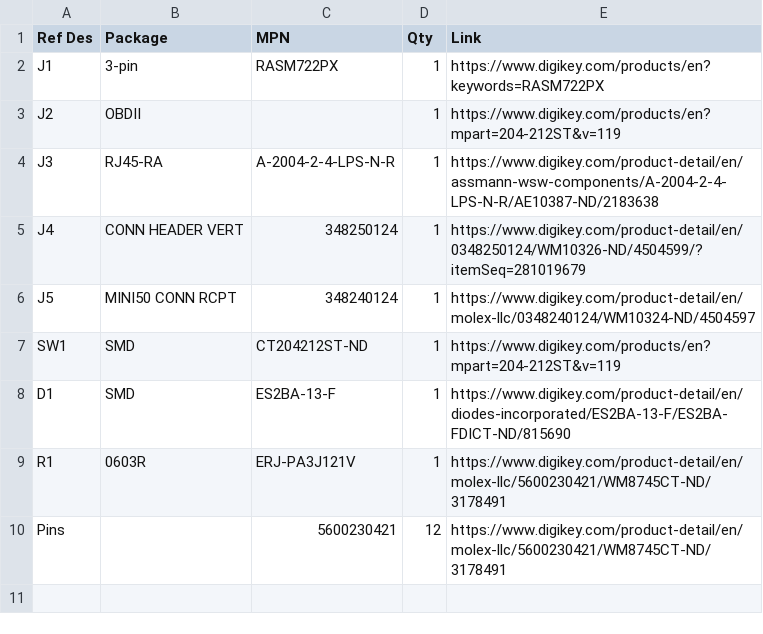
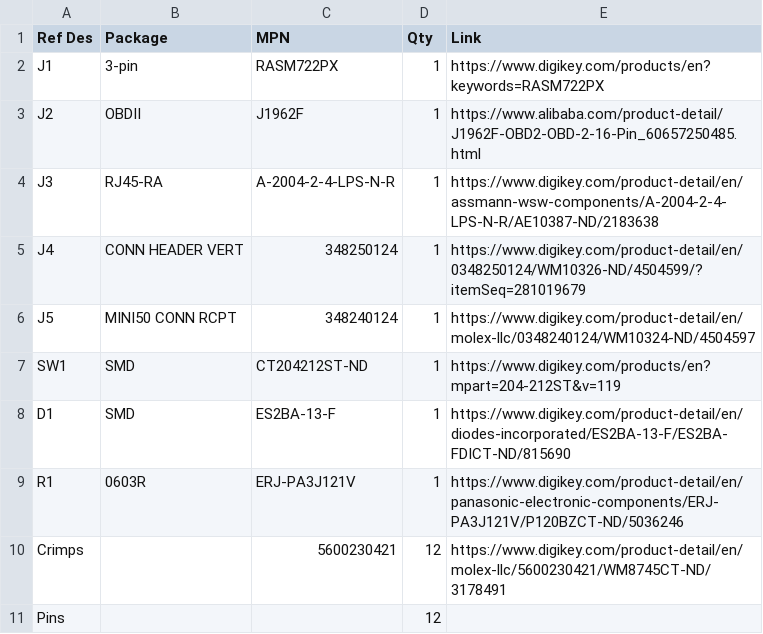
Before and after one commit to commaai/neo, a CSV file: giraffe/fca/BOM.csv, drawn as a sheet.

Commit message:
fix links in FCA BOM (#44)
What gauge header pins do you put in your crimps?

```diff
--- a/giraffe/fca/BOM.csv
+++ b/giraffe/fca/BOM.csv
@@ -2,3 +2,3 @@ Ref Des,Package,MPN,Qty,Link
 J1,3-pin,RASM722PX,1,https://www.digikey.com/products/en?keywords=RASM722PX
-J2,OBDII,,1,https://www.digikey.com/products/en?mpart=204-212ST&v=119
+J2,OBDII,J1962F,1,https://www.alibaba.com/product-detail/J1962F-OBD2-OBD-2-16-Pin_60657250485.html
 J3,RJ45-RA,A-2004-2-4-LPS-N-R,1,https://www.digikey.com/product-detail/en/assmann-wsw-components/A-2004-2-4-LPS-N-R/AE10387-ND/2183638
@@ -8,3 +8,4 @@ SW1,SMD,CT204212ST-ND,1,https://www.digikey.com/products/en?mpart=204-212ST&v=11
 D1,SMD,ES2BA-13-F,1,https://www.digikey.com/product-detail/en/diodes-incorporated/ES2BA-13-F/ES2BA-FDICT-ND/815690
-R1, 0603R,ERJ-PA3J121V,1,https://www.digikey.com/product-detail/en/molex-llc/5600230421/WM8745CT-ND/3178491
-Pins,,5600230421,12,https://www.digikey.com/product-detail/en/molex-llc/5600230421/WM8745CT-ND/3178491
+R1, 0603R,ERJ-PA3J121V,1,https://www.digikey.com/product-detail/en/panasonic-electronic-components/ERJ-PA3J121V/P120BZCT-ND/5036246
+Crimps,,5600230421,12,https://www.digikey.com/product-detail/en/molex-llc/5600230421/WM8745CT-ND/3178491
+Pins,,,12,
```
